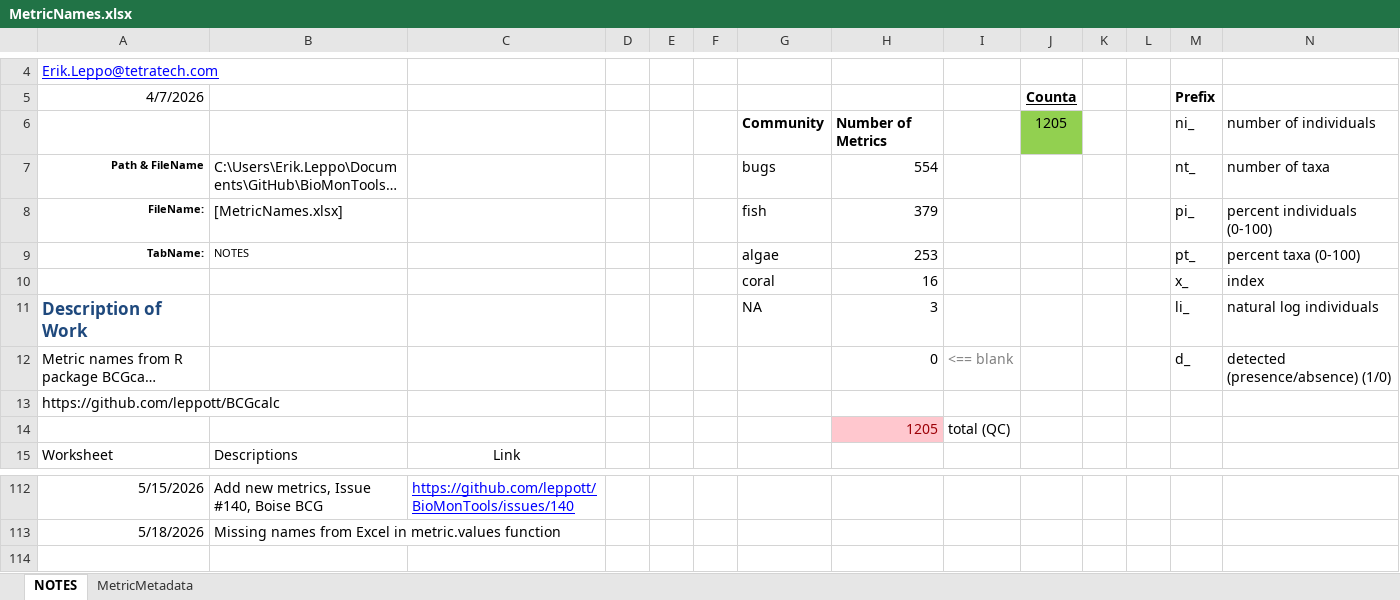
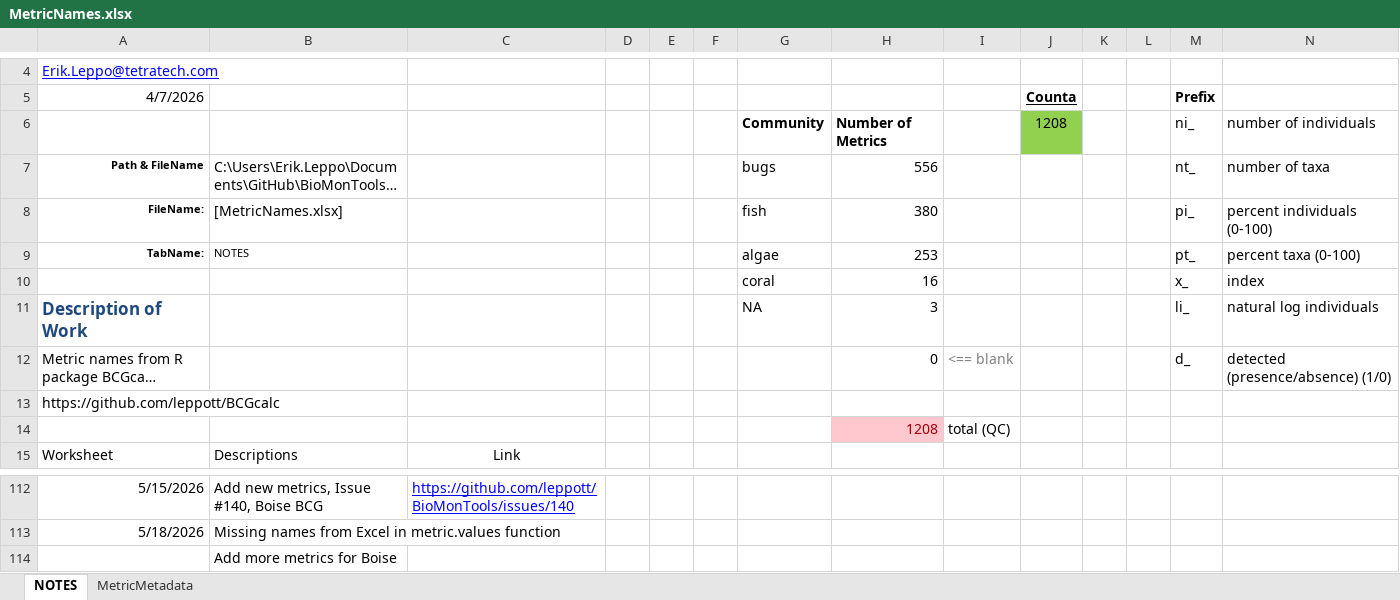
Before and after one commit to leppott/BioMonTools, an Excel workbook: inst/extdata/MetricNames.xlsx, sheet NOTES, drawn as a sheet; only a part is shown, gaps mark what is left out; long unchanged cells end in …; values as stored, in another font and other column widths than the file's, no borders; conditional formats and table styles not drawn; the diff names each change by its address in the sheet, - before the commit and + after, or states it on an @@ line.

Commit message:
v1.2.4.9016
- refactor: Additional metrics, Issue \#140
- fix: Reconcile differences between Metric.Names.xlsx and metric.calc()
  - Add metrics to both
- data: Update PacNW and MBSS benthos datasets for area metrics

```diff
--- a/inst/extdata/MetricNames.xlsx (sheet NOTES)
+++ b/inst/extdata/MetricNames.xlsx (sheet NOTES)
-J6 (Counta): 1205
+J6 (Counta): 1208
-H7: 554
+H7: 556
-H8: 379
+H8: 380
-H14: 1205
+H14: 1208
+row 114:  | Add more metrics for Boise
```
Also changed, not shown: sheet MetricMetadata, formulas that keep their value, 12 other files.
